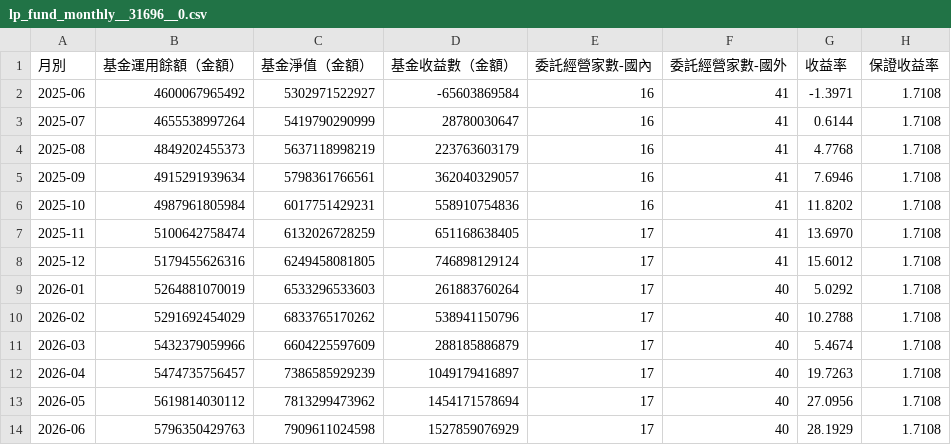
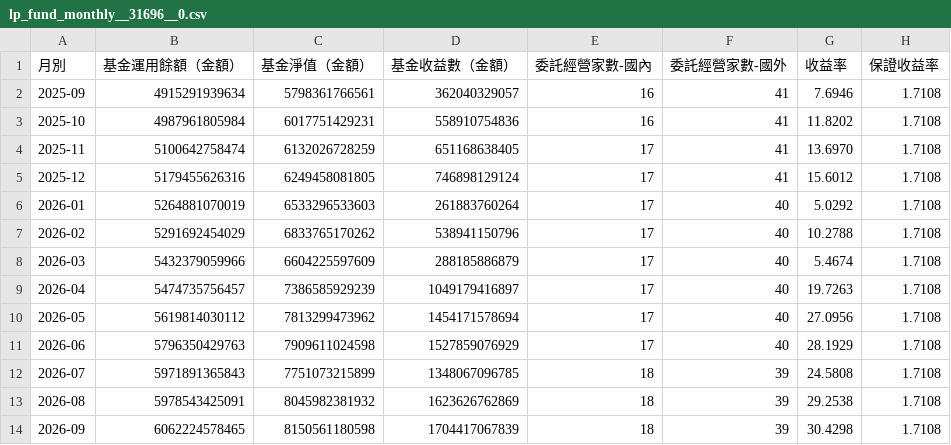
Before and after one commit to DGPA-DCB/OECD_retired, a CSV file: OECD/data/raw/lp_fund_monthly__31696__0.csv, drawn as a sheet; removed rows and columns are numbered as before the commit, all else as after; the diff names each change by its address in the sheet, - before the commit and + after, or states it on an @@ line.

```diff
--- a/OECD/data/raw/lp_fund_monthly__31696__0.csv
+++ b/OECD/data/raw/lp_fund_monthly__31696__0.csv
-row 2: 2025-06 | 4600067965492 | 5302971522927 | -65603869584 | 16 | 41 | -1.3971 | 1.7108
-row 3: 2025-07 | 4655538997264 | 5419790290999 | 28780030647 | 16 | 41 | 0.6144 | 1.7108
-row 4: 2025-08 | 4849202455373 | 5637118998219 | 223763603179 | 16 | 41 | 4.7768 | 1.7108
+row 12: 2026-07 | 5971891365843 | 7751073215899 | 1348067096785 | 18 | 39 | 24.5808 | 1.7108
+row 13: 2026-08 | 5978543425091 | 8045982381932 | 1623626762869 | 18 | 39 | 29.2538 | 1.7108
+row 14: 2026-09 | 6062224578465 | 8150561180598 | 1704417067839 | 18 | 39 | 30.4298 | 1.7108
```
Also changed, not shown: OECD/data/raw/li_fund_annual__57162__0.csv, OECD/data/raw/np_basic__13347__0.csv, 44 other files.
